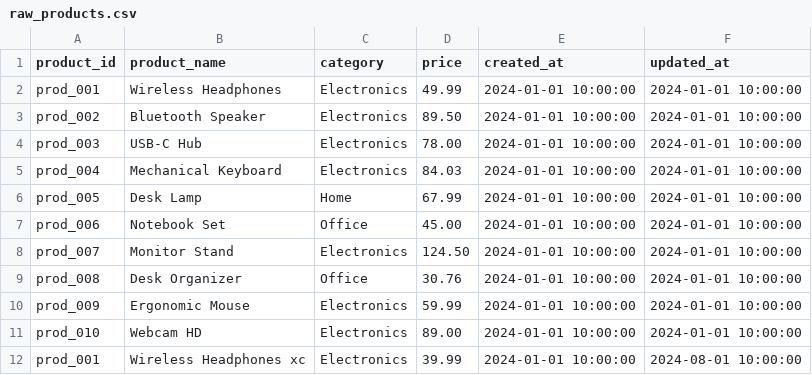
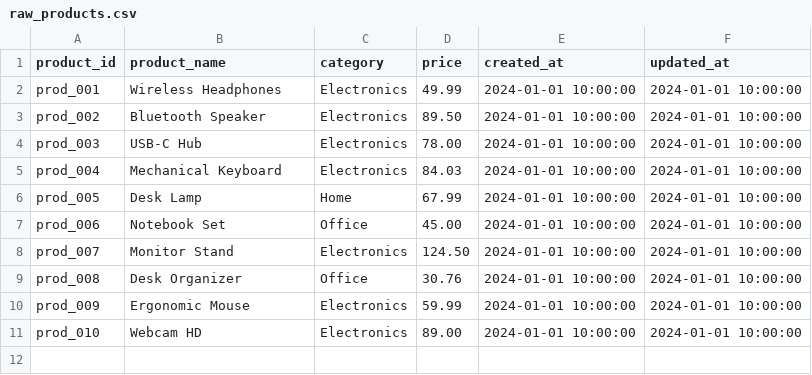
Before and after one commit to chao797Adam/job-ready-dbt, a CSV file: job_ready_dbt/seeds/raw_products.csv, drawn as a sheet; the diff names each change by its address in the sheet, - before the commit and + after, or states it on an @@ line.

```diff
--- a/job_ready_dbt/seeds/raw_products.csv
+++ b/job_ready_dbt/seeds/raw_products.csv
-row 12: prod_001 | Wireless Headphones xc | Electronics | 39.99 | 2024-01-01 10:00:00 | 2024-08-01 10:00:00
```
Also changed, not shown: job_ready_dbt/seeds/raw_customers.csv, 1 other file.
